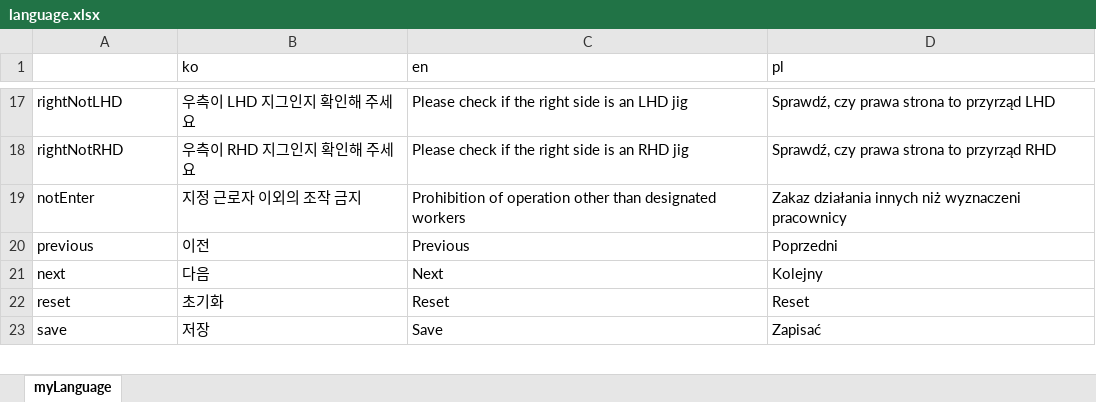
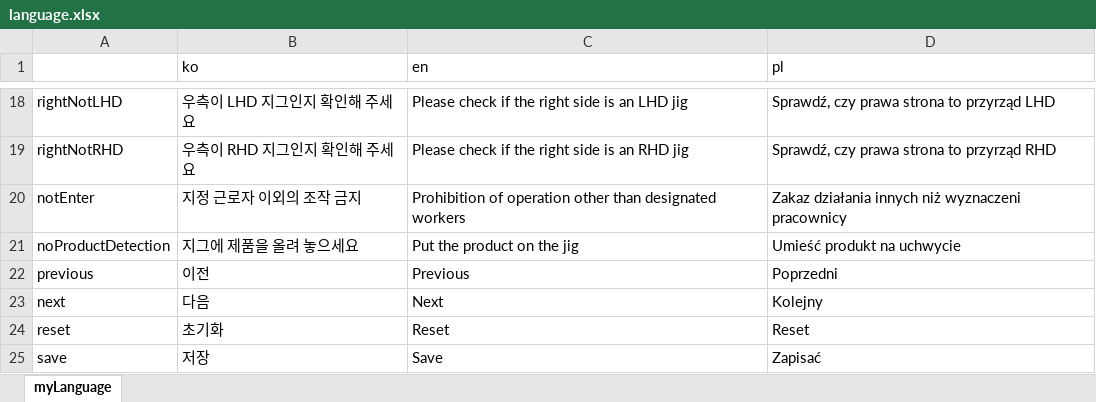
Before and after one commit to asdwoo123/nvh-client, an Excel workbook: language.xlsx, sheet myLanguage, drawn as a sheet; only a part is shown, gaps mark what is left out; values as stored, in another font and other column widths than the file's, no borders; the diff covers the shown part only; the diff names each change by its address in the sheet, - before the commit and + after, or states it on an @@ line.

```diff
--- a/language.xlsx (sheet myLanguage)
+++ b/language.xlsx (sheet myLanguage)
+row 21: noProductDetection | 지그에 제품을 올려 놓으세요 | Put the product on the jig | Umieść produkt na uchwycie
```
Also changed, not shown: 6 added rows and 15 edited cells elsewhere in this sheet, 11 other files.
